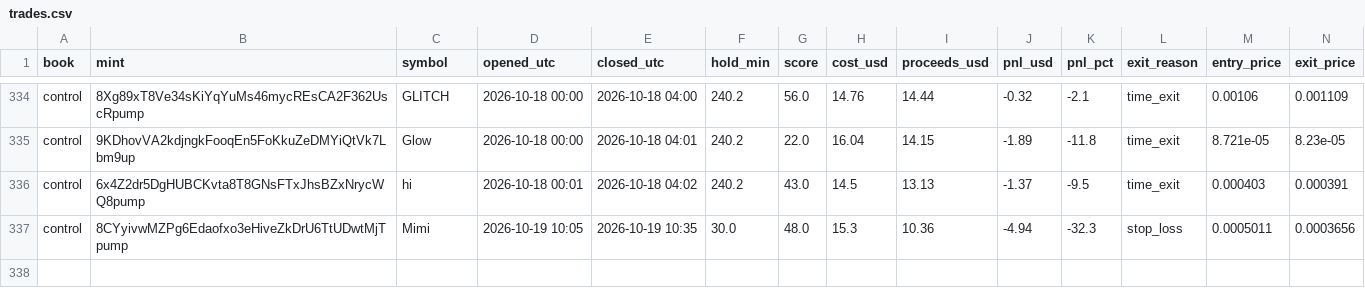
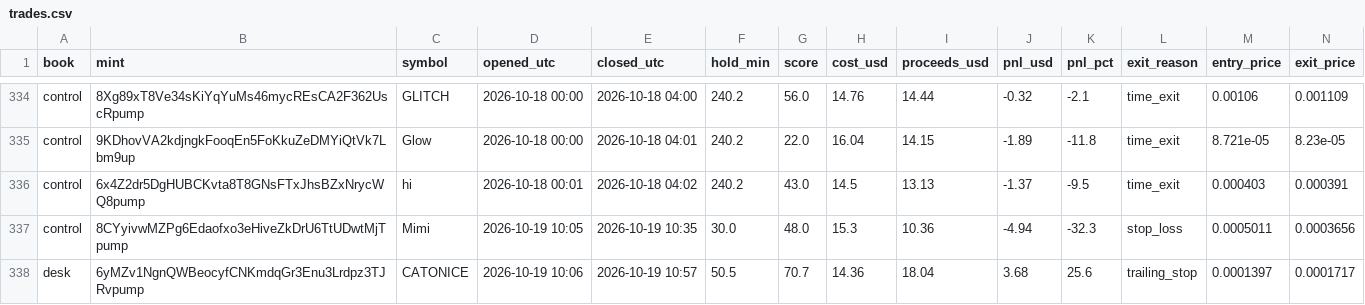
Before and after one commit to adarshapadhan/padhan-paper-desk, a CSV file: data/trades.csv, drawn as a sheet; only a part is shown, gaps mark what is left out; rows hold the shown columns only; the diff names each change by its address in the sheet, - before the commit and + after, or states it on an @@ line.

Commit message:
desk update 2026-10-19T11:06Z

```diff
--- a/data/trades.csv
+++ b/data/trades.csv
+row 338: desk | 6yMZv1NgnQWBeocyfCNKmdqGr3Enu3Lrdpz3TJRvpump | CATONICE | 2026-10-19 10:06 | 2026-10-19 10:57 | 50.5 | 70.7 | 14.36 | 18.04 | 3.68 | 25.6 | trailing_stop | 0.0001397 | 0.0001717
```
Also changed, not shown: data/equity.csv, 4 other files.
